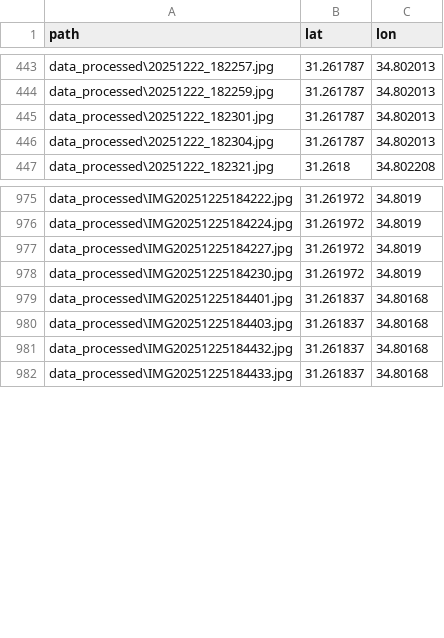
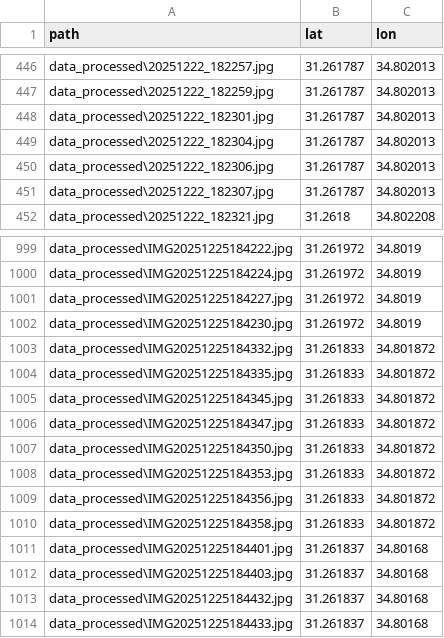
Before and after one commit to tal-sch/geolocalization-ai, a CSV file: clean_campus_v2.csv, drawn as a sheet; only a part is shown, gaps mark what is left out; the diff covers the shown part only.

```diff
--- a/clean_campus_v2.csv
+++ b/clean_campus_v2.csv
@@ -446,2 +449,4 @@ data_processed\20251222_182301.jpg,31.261787,34.802013
 data_processed\20251222_182304.jpg,31.261787,34.802013
+data_processed\20251222_182306.jpg,31.261787,34.802013
+data_processed\20251222_182307.jpg,31.261787,34.802013
 data_processed\20251222_182321.jpg,31.2618,34.802208
@@ -978,2 +1002,10 @@ data_processed\IMG20251225184227.jpg,31.261972,34.8019
 data_processed\IMG20251225184230.jpg,31.261972,34.8019
+data_processed\IMG20251225184332.jpg,31.261833,34.801872
+data_processed\IMG20251225184335.jpg,31.261833,34.801872
+data_processed\IMG20251225184345.jpg,31.261833,34.801872
+data_processed\IMG20251225184347.jpg,31.261833,34.801872
+data_processed\IMG20251225184350.jpg,31.261833,34.801872
+data_processed\IMG20251225184353.jpg,31.261833,34.801872
+data_processed\IMG20251225184356.jpg,31.261833,34.801872
+data_processed\IMG20251225184358.jpg,31.261833,34.801872
 data_processed\IMG20251225184401.jpg,31.261837,34.80168
```
Also changed, not shown: 22 added rows elsewhere in this file, 3 other files.
